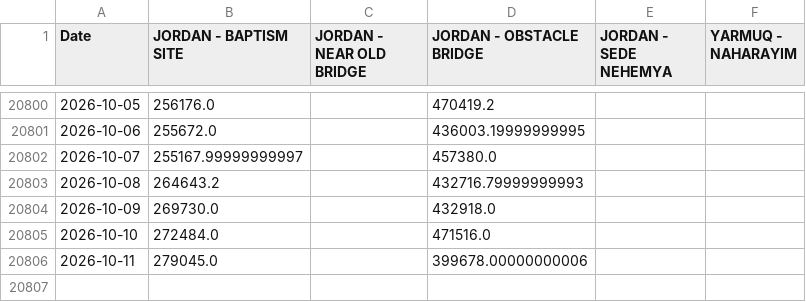
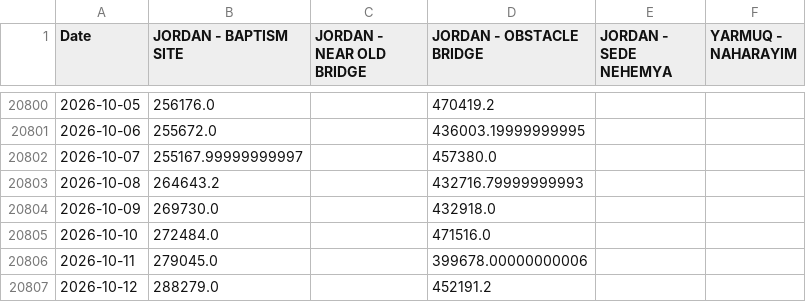
Before and after one commit to yonatanmost-commits/Kinnerret-Level-Forecast, a CSV file: Silver Data/Jordan River Silver/jordan_river_daily_flow.csv, drawn as a sheet; only a part is shown, gaps mark what is left out.

Commit message:
data: local refresh 2026-10-13
Run of Automation/daily_agent.py from a residential IP, which supplies the
lake level series that CI cannot fetch.

```diff
--- a/Silver Data/Jordan River Silver/jordan_river_daily_flow.csv
+++ b/Silver Data/Jordan River Silver/jordan_river_daily_flow.csv
@@ -20806 +20806,2 @@ Date,JORDAN - BAPTISM SITE,JORDAN - NEAR OLD BRIDGE,JORDAN - OBSTACLE BRIDGE,JOR
 2026-10-11,279045.0,,399678.00000000006,,
+2026-10-12,288279.0,,452191.2,,
```
Also changed, not shown: Silver Data/Jordan River Silver/jordan_river_daily_flow_clean.csv, Silver Data/Meteorological/met_data_daily_qc_log.csv, 6 other files.
